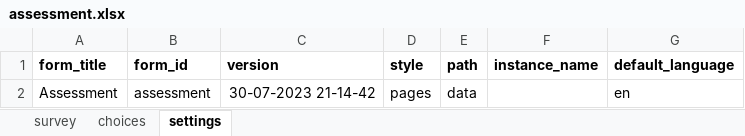
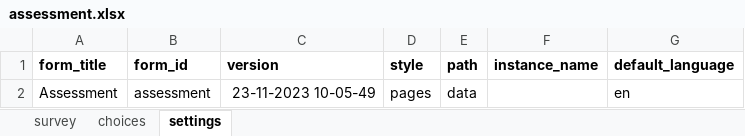
Before and after one commit to medic/cht-accelerator, an Excel workbook: IntelliSOFT/Example CHT application/cht_pvers/forms/app/assessment.xlsx, sheet settings, drawn as a sheet; values as stored, in another font and other column widths than the file's, no borders; charts and pictures not drawn; the diff names each change by its address in the sheet, - before the commit and + after, or states it on an @@ line.

```diff
--- a/IntelliSOFT/Example CHT application/cht_pvers/forms/app/assessment.xlsx (sheet settings)
+++ b/IntelliSOFT/Example CHT application/cht_pvers/forms/app/assessment.xlsx (sheet settings)
-C2 (version): 30-07-2023 21-14-42
+C2 (version): 23-11-2023 10-05-49
```
Also changed, not shown: sheet survey, sheet choices, IntelliSOFT/Example CHT application/cht_pvers/forms/app/chw_follow.xlsx, IntelliSOFT/Example CHT application/cht_pvers/forms/app/death_confirmation.xlsx, 14 other files.
